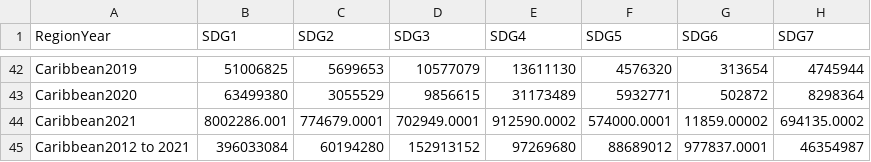
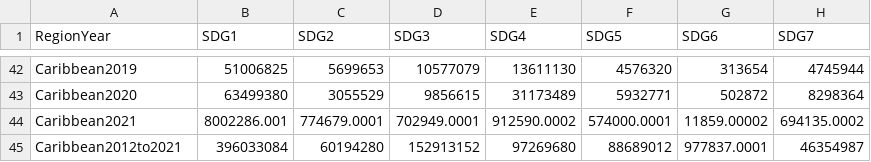
Before and after one commit to Ben-Keller/smallislands, a CSV file: data/undpBudgetBars.csv, drawn as a sheet; only a part is shown, gaps mark what is left out; the diff names each change by its address in the sheet, - before the commit and + after, or states it on an @@ line.

Commit message:
Update undpBudgetBars.csv

```diff
--- a/data/undpBudgetBars.csv
+++ b/data/undpBudgetBars.csv
-A45 (RegionYear): Caribbean2012 to 2021
+A45 (RegionYear): Caribbean2012to2021
```
